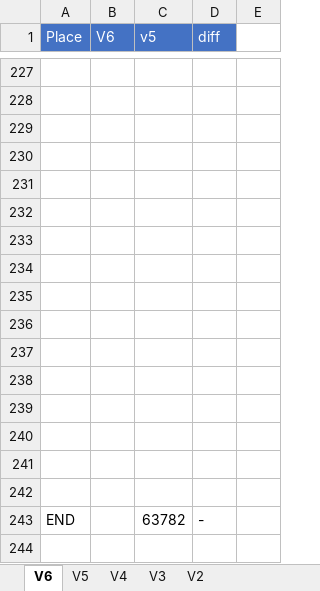
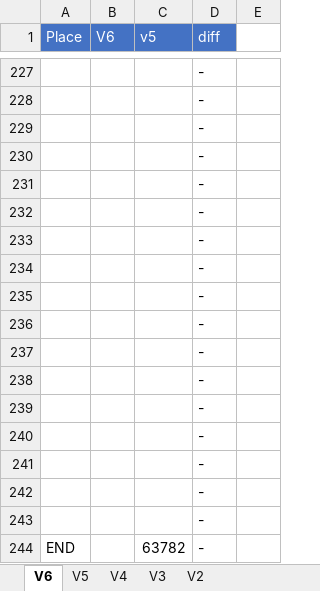
Before and after one commit to adelikat/tas, an Excel workbook: LodeRunner/compare.xlsx, sheet V6, drawn as a sheet; only a part is shown, gaps mark what is left out; values as stored, in another font and other column widths than the file's, no borders; the diff covers the shown part only; the diff names each change by its address in the sheet, - before the commit and + after, or states it on an @@ line.

```diff
--- a/LodeRunner/compare.xlsx (sheet V6)
+++ b/LodeRunner/compare.xlsx (sheet V6)
-D227:D242 (diff): (empty)
+D227:D242 (diff): -
+row 243:  |  |  | -
```
Also changed, not shown: 63 edited cells elsewhere in this sheet, 1 other file.
